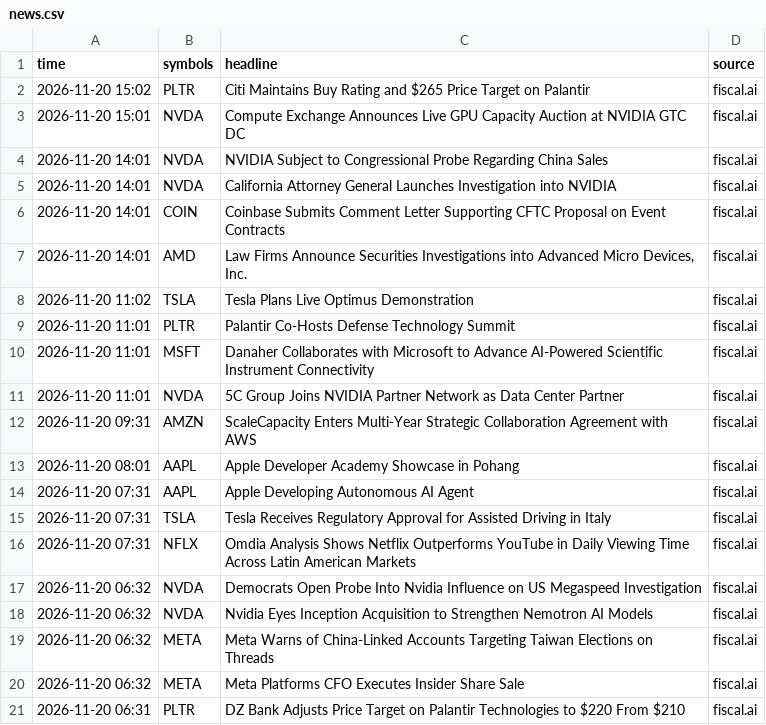
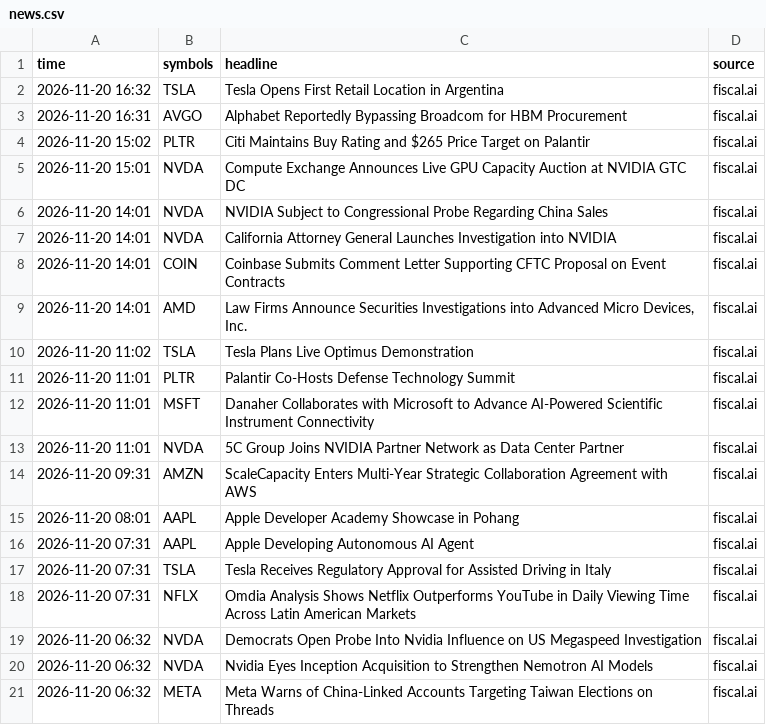
Before and after one commit to jones-benjam/alpaca-options-bot, a CSV file: memory/news.csv, drawn as a sheet; removed rows and columns are numbered as before the commit, all else as after; the diff names each change by its address in the sheet, - before the commit and + after, or states it on an @@ line.

```diff
--- a/memory/news.csv
+++ b/memory/news.csv
+row 2: 2026-11-20 16:32 | TSLA | Tesla Opens First Retail Location in Argentina | fiscal.ai
+row 3: 2026-11-20 16:31 | AVGO | Alphabet Reportedly Bypassing Broadcom for HBM Procurement | fiscal.ai
-row 20: 2026-11-20 06:32 | META | Meta Platforms CFO Executes Insider Share Sale | fiscal.ai
-row 21: 2026-11-20 06:31 | PLTR | DZ Bank Adjusts Price Target on Palantir Technologies to $220 From $210 | fiscal.ai
```
Also changed, not shown: memory/candidates.csv, memory/market.csv, 10 other files.
